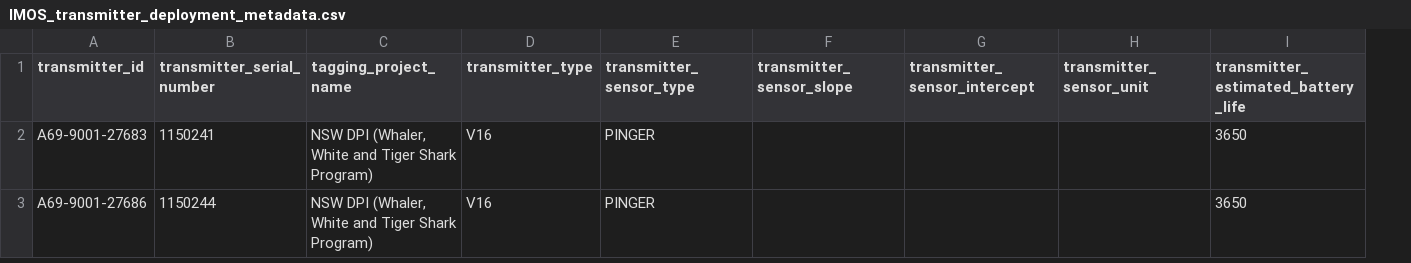
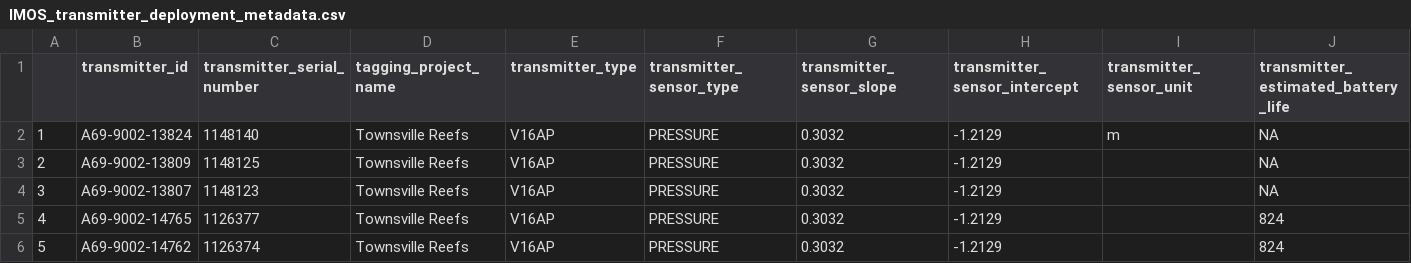
Before and after one commit to IMOS-AnimalTracking/remora, a CSV file: inst/test_data/IMOS_transmitter_deployment_metadata.csv, drawn as a sheet; only a part is shown; removed rows and columns are numbered as before the commit, all else as after; rows hold the shown columns only; the diff names each change by its address in the sheet, - before the commit and + after, or states it on an @@ line.

Commit message:
curated raw data (in AODN WebApp download format)

```diff
--- a/inst/test_data/IMOS_transmitter_deployment_metadata.csv
+++ b/inst/test_data/IMOS_transmitter_deployment_metadata.csv
+column A, empty
-row 2: A69-9001-27683 | 1150241 | NSW DPI (Whaler, White and Tiger Shark Program) | V16 | PINGER |  |  |  | 3650
-row 3: A69-9001-27686 | 1150244 | NSW DPI (Whaler, White and Tiger Shark Program) | V16 | PINGER |  |  |  | 3650
+row 2: 1 | A69-9002-13824 | 1148140 | Townsville Reefs | V16AP | PRESSURE | 0.3032 | -1.2129 | m | NA
+row 3: 2 | A69-9002-13809 | 1148125 | Townsville Reefs | V16AP | PRESSURE | 0.3032 | -1.2129 |  | NA
+row 4: 3 | A69-9002-13807 | 1148123 | Townsville Reefs | V16AP | PRESSURE | 0.3032 | -1.2129 |  | NA
+row 5: 4 | A69-9002-14765 | 1126377 | Townsville Reefs | V16AP | PRESSURE | 0.3032 | -1.2129 |  | 824
+row 6: 5 | A69-9002-14762 | 1126374 | Townsville Reefs | V16AP | PRESSURE | 0.3032 | -1.2129 |  | 824
```
Also changed, not shown: 3 other files.
